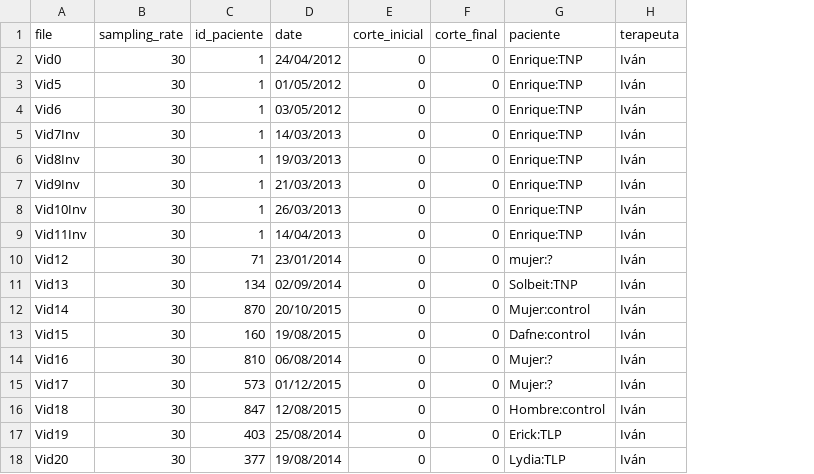
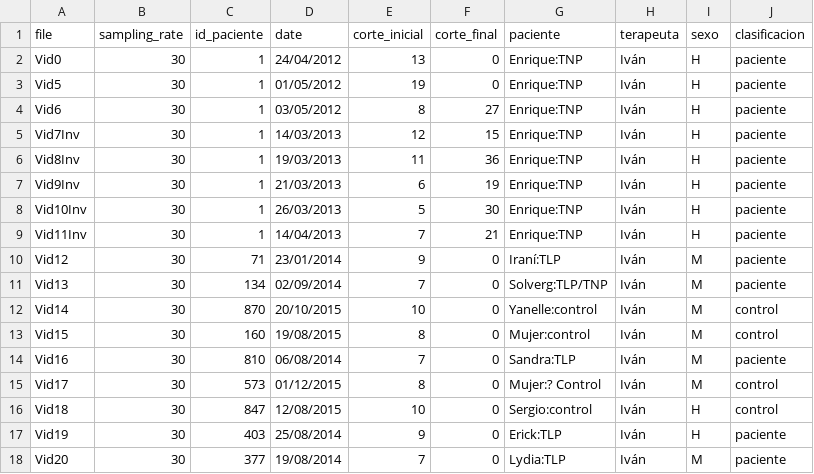
Before and after one commit to plumeriopipichas/MEA, a CSV file: bitacora_mea.csv, drawn as a sheet; only a part is shown; the diff covers the shown part only; the diff names each change by its address in the sheet, - before the commit and + after, or states it on an @@ line.

```diff
--- a/bitacora_mea.csv
+++ b/bitacora_mea.csv
+column I (sexo), rows 2-18: H | H | H | H | H | H | H | H | M | M | M | M | M | M | H | H | M
+column J (clasificacion), rows 2-18: paciente | paciente | paciente | paciente | paciente | paciente | paciente | paciente | paciente | paciente | control | control | paciente | control | control | paciente | paciente
-E2 (corte_inicial): 0
+E2 (corte_inicial): 13
-E3 (corte_inicial): 0
+E3 (corte_inicial): 19
-E4 (corte_inicial): 0
+E4 (corte_inicial): 8
-F4 (corte_final): 0
+F4 (corte_final): 27
-E5 (corte_inicial): 0
+E5 (corte_inicial): 12
-F5 (corte_final): 0
+F5 (corte_final): 15
-E6 (corte_inicial): 0
+E6 (corte_inicial): 11
-F6 (corte_final): 0
+F6 (corte_final): 36
-E7 (corte_inicial): 0
+E7 (corte_inicial): 6
-F7 (corte_final): 0
+F7 (corte_final): 19
-E8 (corte_inicial): 0
+E8 (corte_inicial): 5
-F8 (corte_final): 0
+F8 (corte_final): 30
-E9 (corte_inicial): 0
+E9 (corte_inicial): 7
-F9 (corte_final): 0
+F9 (corte_final): 21
-E10 (corte_inicial): 0
+E10 (corte_inicial): 9
-G10 (paciente): mujer:?
+G10 (paciente): Iraní:TLP
-E11 (corte_inicial): 0
+E11 (corte_inicial): 7
-G11 (paciente): Solbeit:TNP
+G11 (paciente): Solverg:TLP/TNP
-E12 (corte_inicial): 0
+E12 (corte_inicial): 10
-G12 (paciente): Mujer:control
+G12 (paciente): Yanelle:control
-E13 (corte_inicial): 0
+E13 (corte_inicial): 8
-G13 (paciente): Dafne:control
+G13 (paciente): Mujer:control
-E14 (corte_inicial): 0
+E14 (corte_inicial): 7
-G14 (paciente): Mujer:?
+G14 (paciente): Sandra:TLP
-E15 (corte_inicial): 0
+E15 (corte_inicial): 8
-G15 (paciente): Mujer:?
+G15 (paciente): Mujer:? Control
-E16 (corte_inicial): 0
+E16 (corte_inicial): 10
-G16 (paciente): Hombre:control
+G16 (paciente): Sergio:control
-E17 (corte_inicial): 0
+E17 (corte_inicial): 9
-E18 (corte_inicial): 0
+E18 (corte_inicial): 7
```
Also changed, not shown: 24 edited cells elsewhere in this file, 1 other file.
